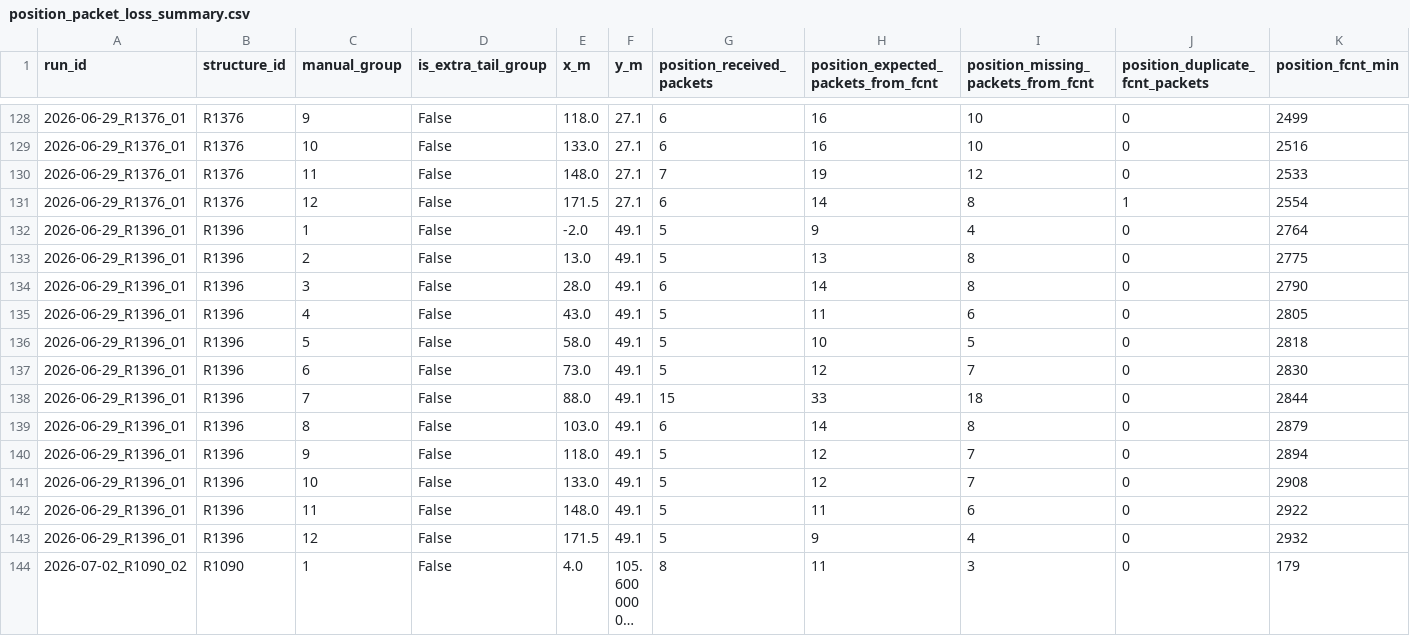
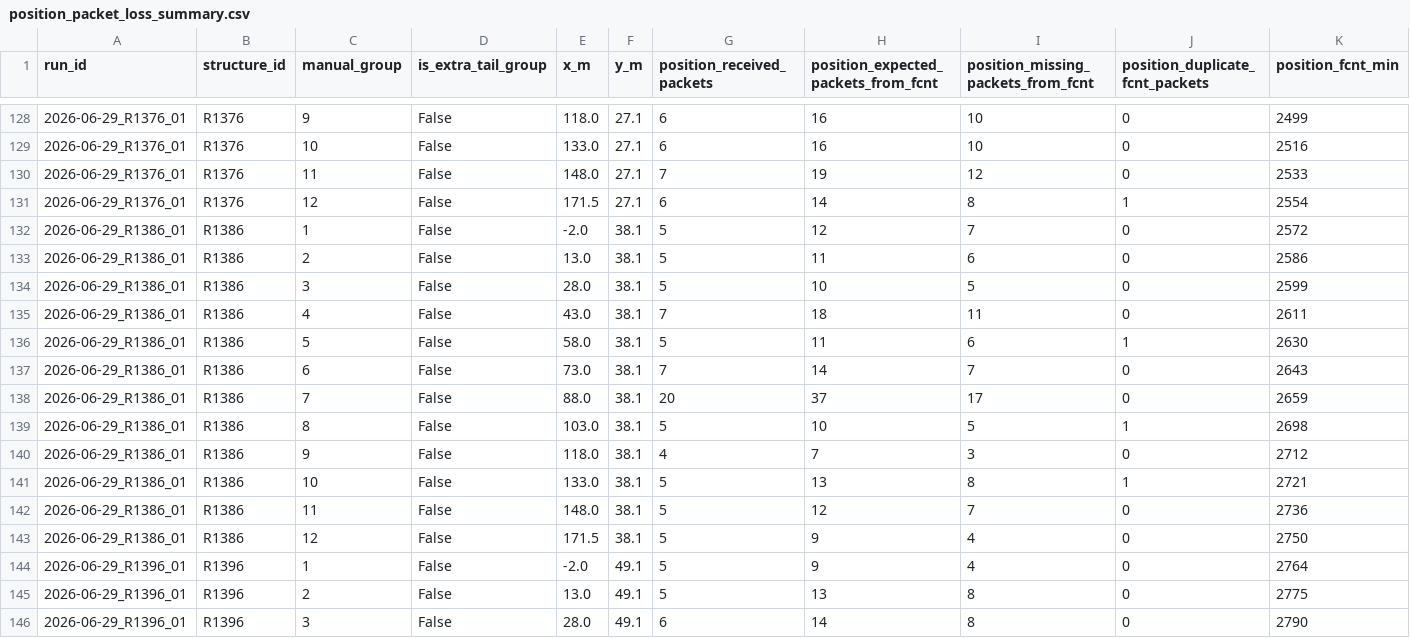
Before and after one commit to Andresfgomez970/LorawanPlacement, a CSV file: outputs/tests_gh_25_06/position_packet_loss_summary.csv, drawn as a sheet; only a part is shown, gaps mark what is left out; the shorter side is filled out with more unchanged rows; long unchanged cells end in …; rows hold the shown columns only; the diff names each change by its address in the sheet, - before the commit and + after, or states it on an @@ line.

```diff
--- a/outputs/tests_gh_25_06/position_packet_loss_summary.csv
+++ b/outputs/tests_gh_25_06/position_packet_loss_summary.csv
+row 132: 2026-06-29_R1386_01 | R1386 | 1 | False | -2.0 | 38.1 | 5 | 12 | 7 | 0 | 2572
+row 133: 2026-06-29_R1386_01 | R1386 | 2 | False | 13.0 | 38.1 | 5 | 11 | 6 | 0 | 2586
+row 134: 2026-06-29_R1386_01 | R1386 | 3 | False | 28.0 | 38.1 | 5 | 10 | 5 | 0 | 2599
+row 135: 2026-06-29_R1386_01 | R1386 | 4 | False | 43.0 | 38.1 | 7 | 18 | 11 | 0 | 2611
+row 136: 2026-06-29_R1386_01 | R1386 | 5 | False | 58.0 | 38.1 | 5 | 11 | 6 | 1 | 2630
+row 137: 2026-06-29_R1386_01 | R1386 | 6 | False | 73.0 | 38.1 | 7 | 14 | 7 | 0 | 2643
+row 138: 2026-06-29_R1386_01 | R1386 | 7 | False | 88.0 | 38.1 | 20 | 37 | 17 | 0 | 2659
+row 139: 2026-06-29_R1386_01 | R1386 | 8 | False | 103.0 | 38.1 | 5 | 10 | 5 | 1 | 2698
+row 140: 2026-06-29_R1386_01 | R1386 | 9 | False | 118.0 | 38.1 | 4 | 7 | 3 | 0 | 2712
+row 141: 2026-06-29_R1386_01 | R1386 | 10 | False | 133.0 | 38.1 | 5 | 13 | 8 | 1 | 2721
+row 142: 2026-06-29_R1386_01 | R1386 | 11 | False | 148.0 | 38.1 | 5 | 12 | 7 | 0 | 2736
+row 143: 2026-06-29_R1386_01 | R1386 | 12 | False | 171.5 | 38.1 | 5 | 9 | 4 | 0 | 2750
```
Also changed, not shown: 28 other files.
